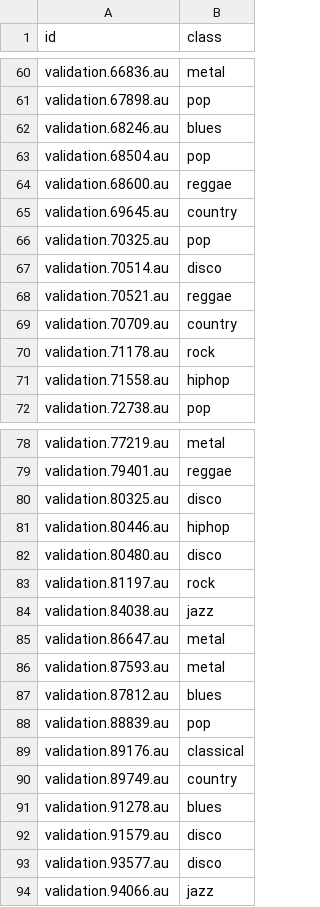
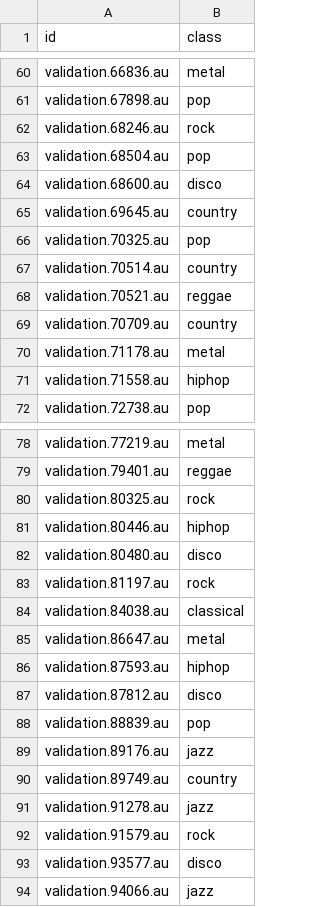
Before and after one commit to Chudbrochil/music_classification_ann_cnn, a CSV file: output.csv, drawn as a sheet; only a part is shown, gaps mark what is left out; the diff covers the shown part only.

```diff
--- a/output.csv
+++ b/output.csv
@@ -61,11 +61,11 @@ validation.66836.au,metal
 validation.67898.au,pop
-validation.68246.au,blues
+validation.68246.au,rock
 validation.68504.au,pop
-validation.68600.au,reggae
+validation.68600.au,disco
 validation.69645.au,country
 validation.70325.au,pop
-validation.70514.au,disco
+validation.70514.au,country
 validation.70521.au,reggae
 validation.70709.au,country
-validation.71178.au,rock
+validation.71178.au,metal
 validation.71558.au,hiphop
@@ -79,3 +79,3 @@ validation.77219.au,metal
 validation.79401.au,reggae
-validation.80325.au,disco
+validation.80325.au,rock
 validation.80446.au,hiphop
@@ -83,11 +83,11 @@ validation.80480.au,disco
 validation.81197.au,rock
-validation.84038.au,jazz
+validation.84038.au,classical
 validation.86647.au,metal
-validation.87593.au,metal
-validation.87812.au,blues
+validation.87593.au,hiphop
+validation.87812.au,disco
 validation.88839.au,pop
-validation.89176.au,classical
+validation.89176.au,jazz
 validation.89749.au,country
-validation.91278.au,blues
-validation.91579.au,disco
+validation.91278.au,jazz
+validation.91579.au,rock
 validation.93577.au,disco
```
Also changed, not shown: 18 edited cells elsewhere in this file, 5 other files.
